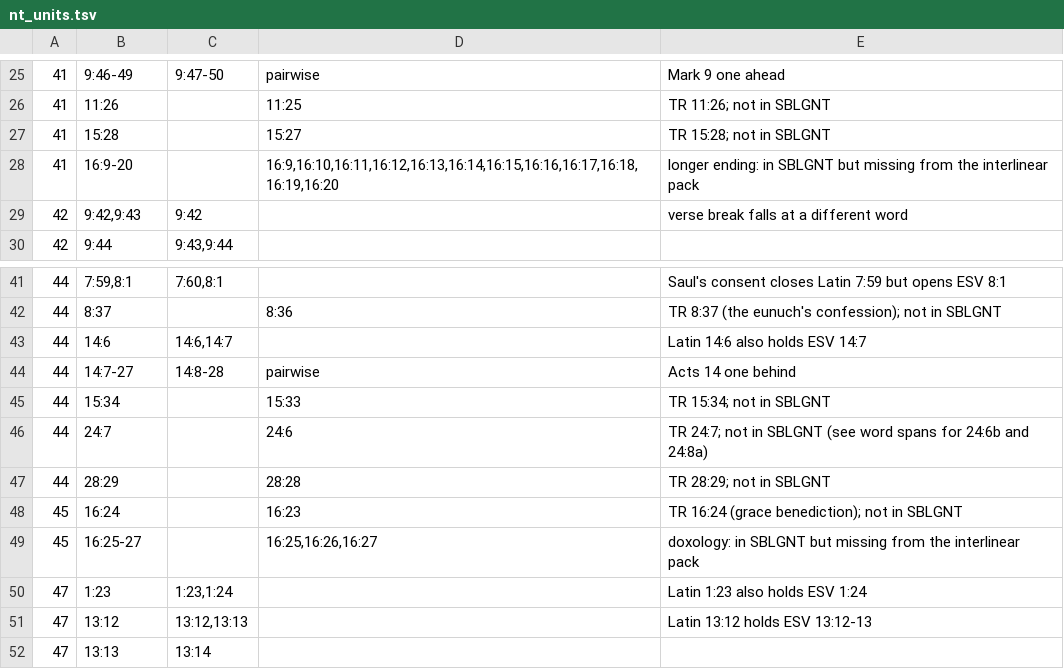
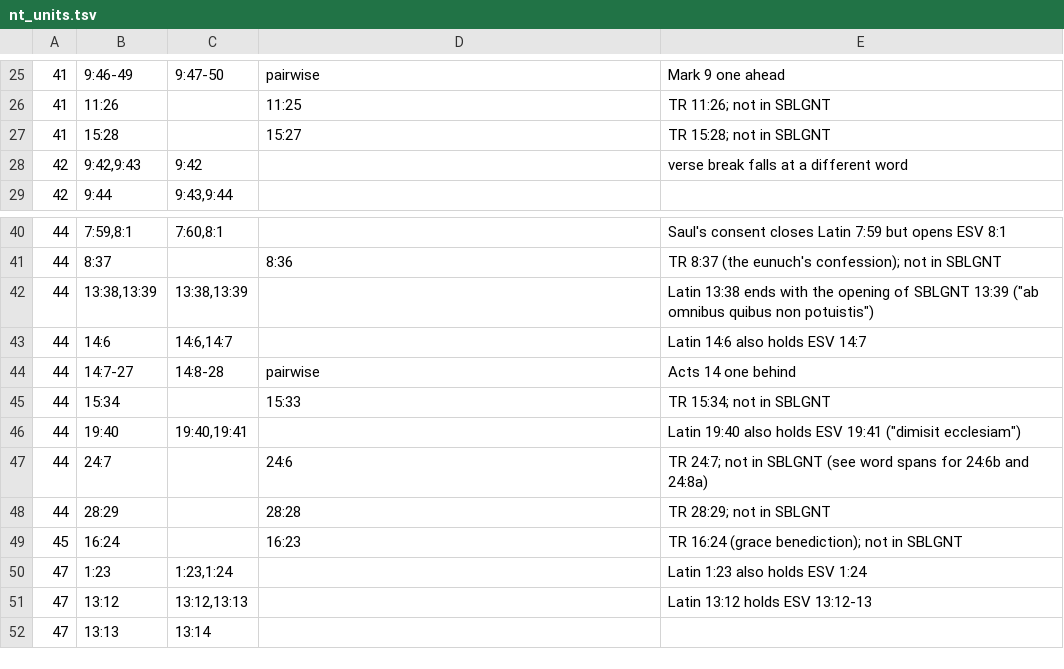
Before and after one commit to curran-gehring/catss, a TSV file: catss/data/nt_units.tsv, drawn as a sheet; only a part is shown, gaps mark what is left out; removed rows and columns are numbered as before the commit, all else as after; the diff names each change by its address in the sheet, - before the commit and + after, or states it on an @@ line.

```diff
--- a/catss/data/nt_units.tsv
+++ b/catss/data/nt_units.tsv
-row 28: 41 | 16:9-20 |  | 16:9,16:10,16:11,16:12,16:13,16:14,16:15,16:16,16:17,16:18,16:19,16:20 | longer ending: in SBLGNT but missing from the interlinear pack
+row 42: 44 | 13:38,13:39 | 13:38,13:39 |  | Latin 13:38 ends with the opening of SBLGNT 13:39 ("ab omnibus quibus non potuistis")
+row 46: 44 | 19:40 | 19:40,19:41 |  | Latin 19:40 also holds ESV 19:41 ("dimisit ecclesiam")
-row 49: 45 | 16:25-27 |  | 16:25,16:26,16:27 | doxology: in SBLGNT but missing from the interlinear pack
```
